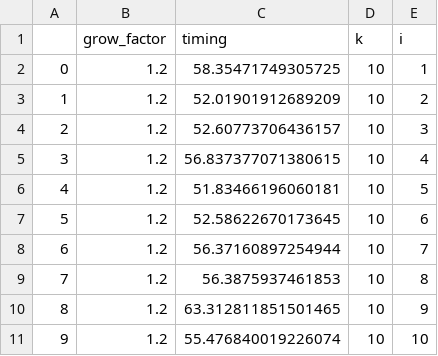
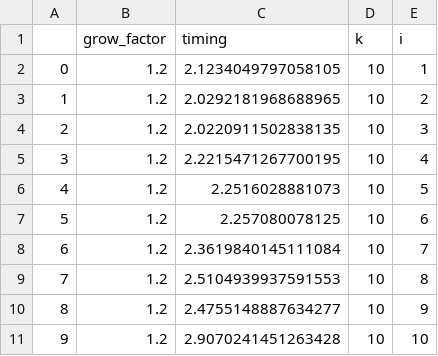
Before and after one commit to metalglove/2IMA35, a CSV file: experiment5.csv, drawn as a sheet.

```diff
--- a/experiment5.csv
+++ b/experiment5.csv
@@ -1,11 +1,11 @@
 ,grow_factor,timing,k,i
-0,1.2,58.35471749305725,10,1
-1,1.2,52.01901912689209,10,2
-2,1.2,52.60773706436157,10,3
-3,1.2,56.837377071380615,10,4
-4,1.2,51.83466196060181,10,5
-5,1.2,52.58622670173645,10,6
-6,1.2,56.37160897254944,10,7
-7,1.2,56.3875937461853,10,8
-8,1.2,63.312811851501465,10,9
-9,1.2,55.476840019226074,10,10
+0,1.2,2.1234049797058105,10,1
+1,1.2,2.0292181968688965,10,2
+2,1.2,2.0220911502838135,10,3
+3,1.2,2.2215471267700195,10,4
+4,1.2,2.2516028881073,10,5
+5,1.2,2.257080078125,10,6
+6,1.2,2.3619840145111084,10,7
+7,1.2,2.5104939937591553,10,8
+8,1.2,2.4755148887634277,10,9
+9,1.2,2.9070241451263428,10,10
```
Also changed, not shown: 1 other file.
